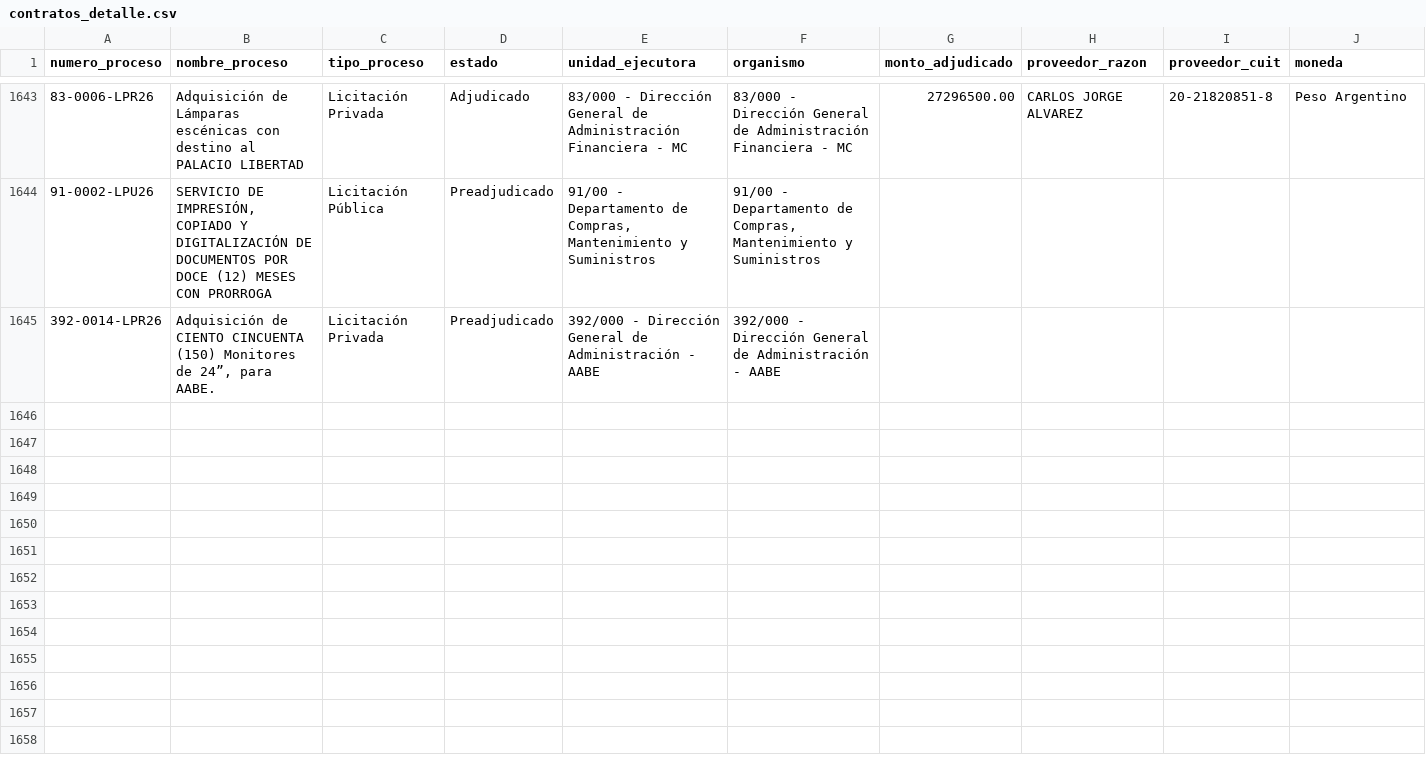
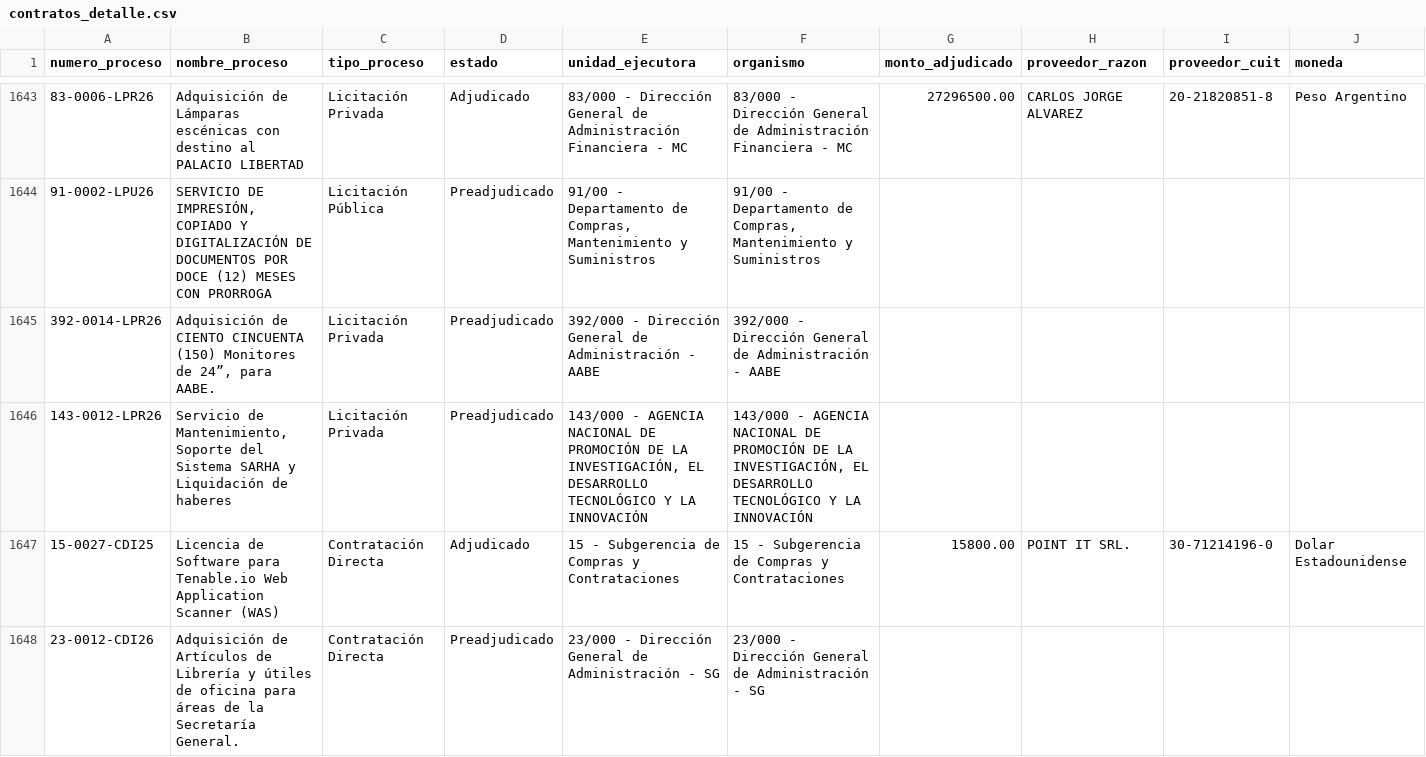
Before and after one commit to Viny2030/jefatura_gabinete, a CSV file: contratos_detalle.csv, drawn as a sheet; only a part is shown, gaps mark what is left out; rows hold the shown columns only; the diff covers the shown part only; the diff names each change by its address in the sheet, - before the commit and + after, or states it on an @@ line.

```diff
--- a/contratos_detalle.csv
+++ b/contratos_detalle.csv
+row 1646: 143-0012-LPR26 | Servicio de Mantenimiento, Soporte del Sistema SARHA y Liquidación de haberes | Licitación Privada | Preadjudicado | 143/000 - AGENCIA NACIONAL DE PROMOCIÓN DE LA INVESTIGACIÓN, EL DESARROLLO TECNOLÓGICO Y LA INNOVACIÓN | 143/000 - AGENCIA NACIONAL DE PROMOCIÓN DE LA INVESTIGACIÓN, EL DESARROLLO TECNOLÓGICO Y LA INNOVACIÓN
+row 1647: 15-0027-CDI25 | Licencia de Software para Tenable.io Web Application Scanner (WAS) | Contratación Directa | Adjudicado | 15 - Subgerencia de Compras y Contrataciones | 15 - Subgerencia de Compras y Contrataciones | 15800.00 | POINT IT SRL. | 30-71214196-0 | Dolar Estadounidense
+row 1648: 23-0012-CDI26 | Adquisición de Artículos de Librería y útiles de oficina para áreas de la Secretaría General. | Contratación Directa | Preadjudicado | 23/000 - Dirección General de Administración - SG | 23/000 - Dirección General de Administración - SG
```
Also changed, not shown: 9 added rows and 7 edited cells elsewhere in this file.
